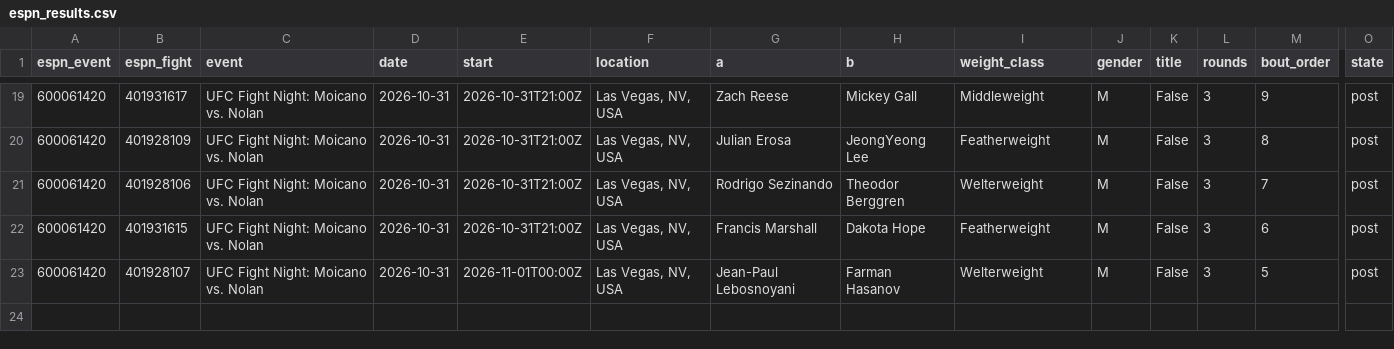
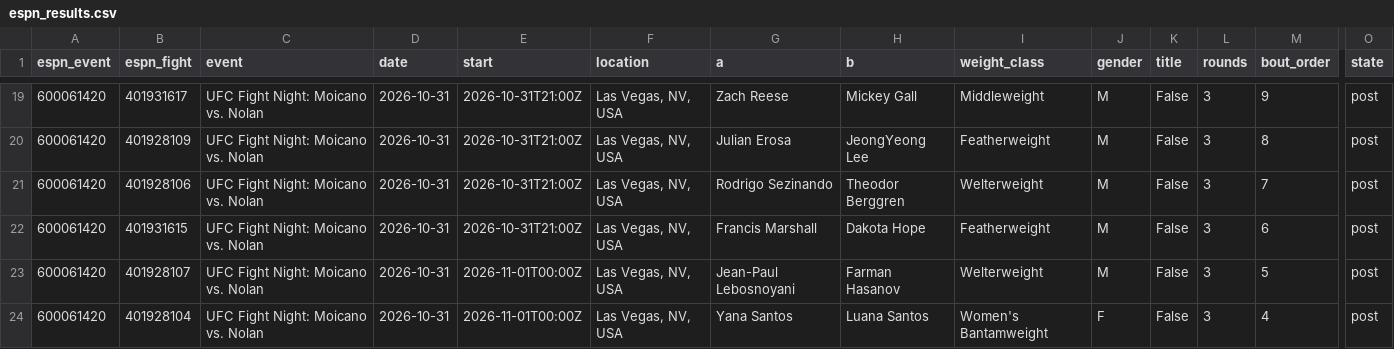
Before and after one commit to Jono-bit-trade/jonos-ufc-picks, a CSV file: data/espn_results.csv, drawn as a sheet; only a part is shown, gaps mark what is left out; rows hold the shown columns only; the diff names each change by its address in the sheet, - before the commit and + after, or states it on an @@ line.

```diff
--- a/data/espn_results.csv
+++ b/data/espn_results.csv
+row 24: 600061420 | 401928104 | UFC Fight Night: Moicano vs. Nolan | 2026-10-31 | 2026-11-01T00:00Z | Las Vegas, NV, USA | Yana Santos | Luana Santos | Women's Bantamweight | F | False | 3 | 4 | post
```
Also changed, not shown: data/espn_card.csv, data/ledger.csv, 15 other files.
